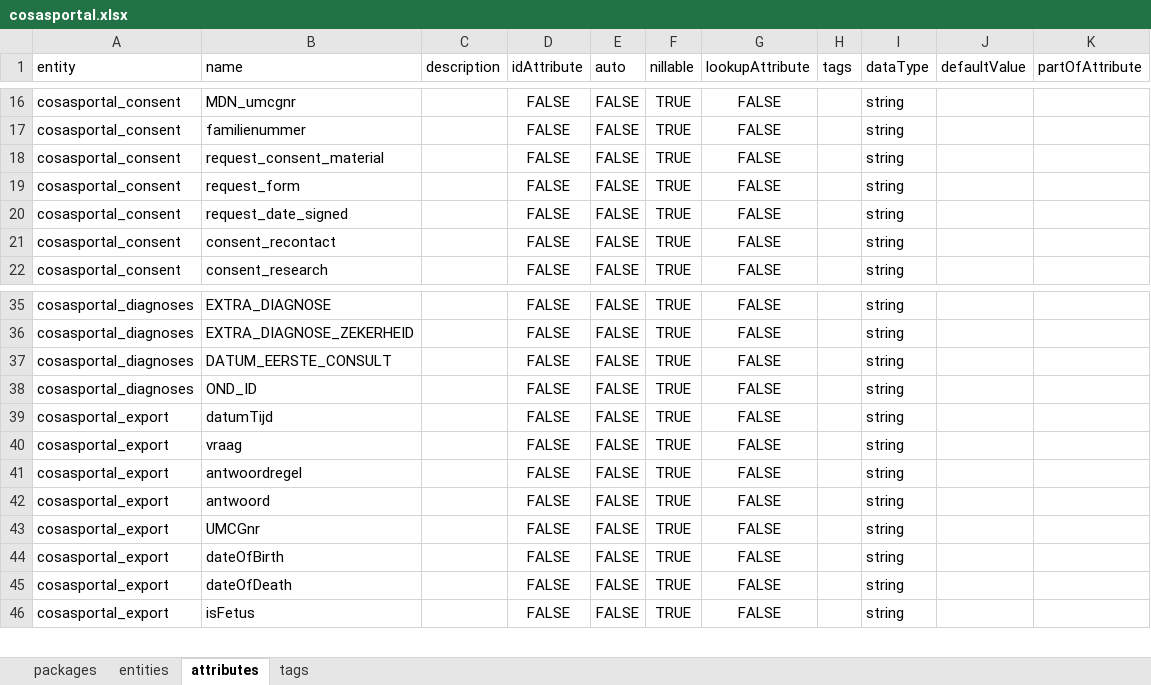
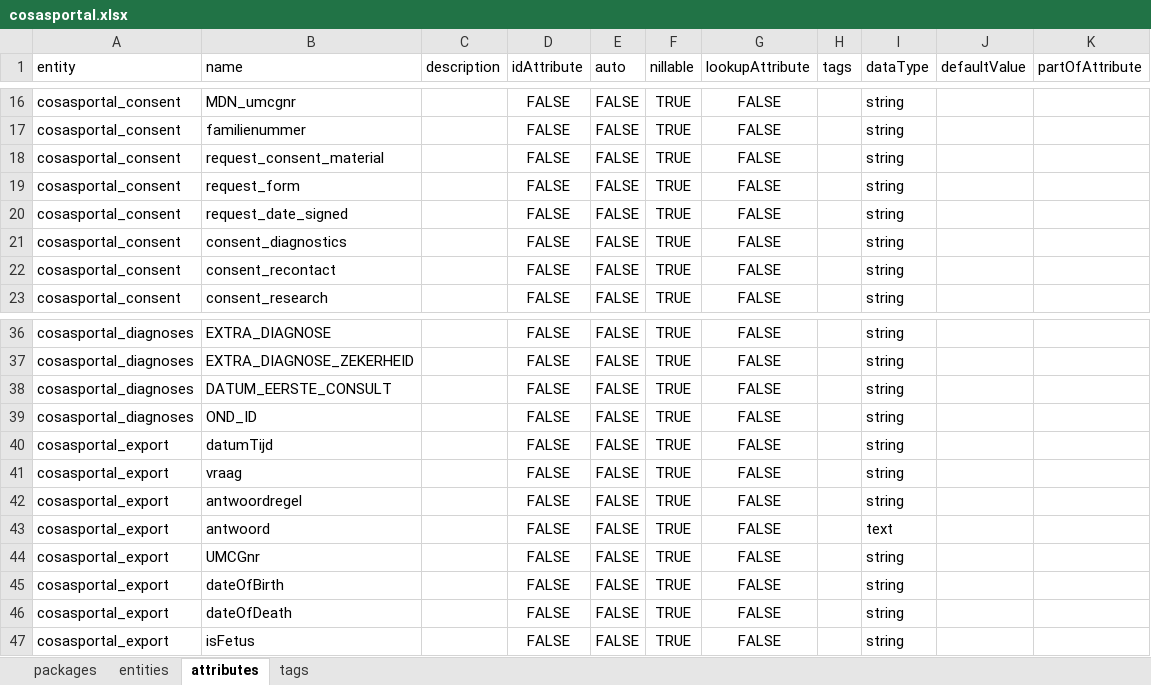
Before and after one commit to molgenis/projects-rd-cosas, an Excel workbook: dist/cosasportal.xlsx, sheet attributes, drawn as a sheet; only a part is shown, gaps mark what is left out; values as stored, in another font and other column widths than the file's, no borders; addresses are those after the commit; the diff names each change by its address in the sheet, - before the commit and + after, or states it on an @@ line.

Commit message:
fix: added missing attribute

```diff
--- a/dist/cosasportal.xlsx (sheet attributes)
+++ b/dist/cosasportal.xlsx (sheet attributes)
+row 21: cosasportal_consent | consent_diagnostics |  | FALSE | FALSE | TRUE | FALSE |  | string
-I43 (dataType): string
+I43 (dataType): text
```
Also changed, not shown: sheet tags, sheet packages, 3 other files.
